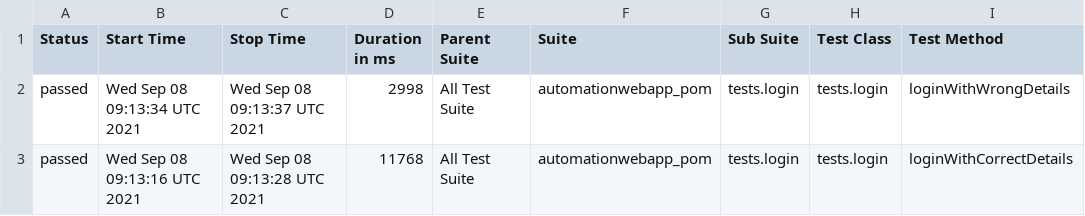
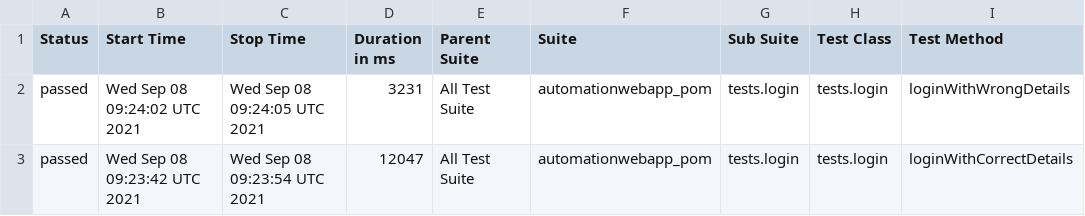
Before and after one commit to frugaltesting1/automationwebapp_pom, a CSV file: allure-report/data/suites.csv, drawn as a sheet; only a part is shown; the diff names each change by its address in the sheet, - before the commit and + after, or states it on an @@ line.

Commit message:
added report

```diff
--- a/allure-report/data/suites.csv
+++ b/allure-report/data/suites.csv
-B2 (Start Time): Wed Sep 08 09:13:34 UTC 2021
+B2 (Start Time): Wed Sep 08 09:24:02 UTC 2021
-C2 (Stop Time): Wed Sep 08 09:13:37 UTC 2021
+C2 (Stop Time): Wed Sep 08 09:24:05 UTC 2021
-D2 (Duration in ms): 2998
+D2 (Duration in ms): 3231
-B3 (Start Time): Wed Sep 08 09:13:16 UTC 2021
+B3 (Start Time): Wed Sep 08 09:23:42 UTC 2021
-C3 (Stop Time): Wed Sep 08 09:13:28 UTC 2021
+C3 (Stop Time): Wed Sep 08 09:23:54 UTC 2021
-D3 (Duration in ms): 11768
+D3 (Duration in ms): 12047
```
Also changed, not shown: 30 other files.
